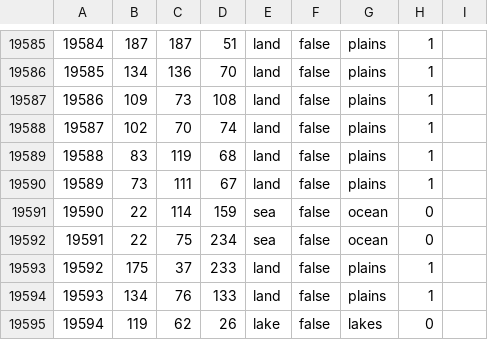
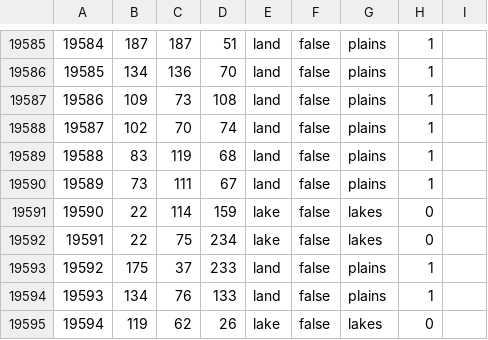
Before and after one commit to schloky/mmwater, a CSV file: map/definition.csv, drawn as a sheet; only a part is shown, gaps mark what is left out.

Commit message:
lake

```diff
--- a/map/definition.csv
+++ b/map/definition.csv
@@ -19590,4 +19590,4 @@
 19589;73;111;67;land;false;plains;1
-19590;22;114;159;sea;false;ocean;0
-19591;22;75;234;sea;false;ocean;0
+19590;22;114;159;lake;false;lakes;0
+19591;22;75;234;lake;false;lakes;0
 19592;175;37;233;land;false;plains;1
```
